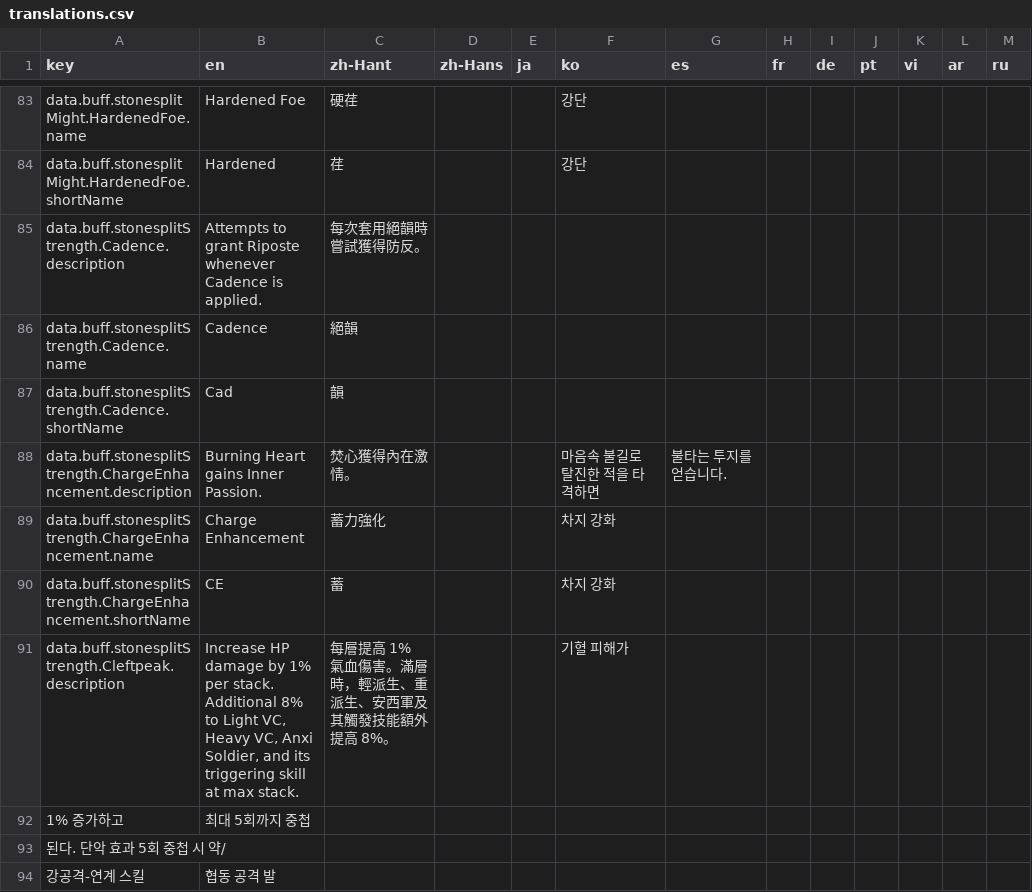
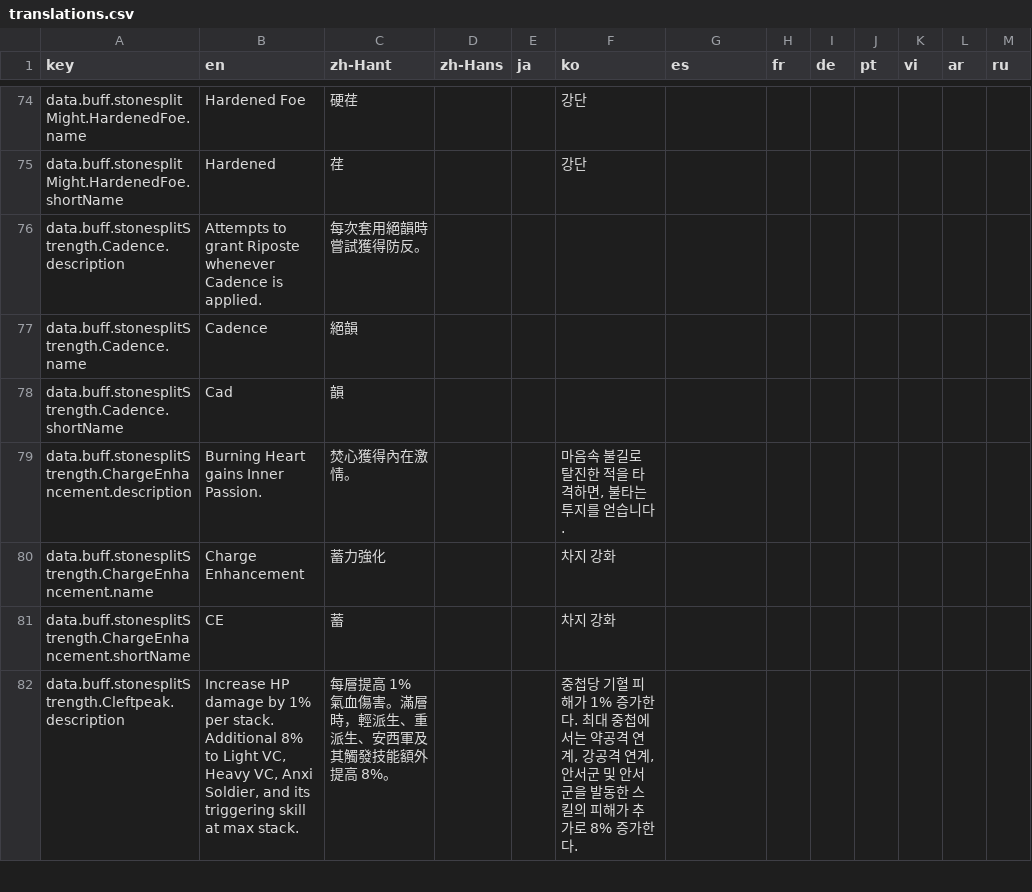
Before and after one commit to greydust/where-builds-meet, a CSV file: locales/translations.csv, drawn as a sheet; only a part is shown, gaps mark what is left out; the diff covers the shown part only.

```diff
--- a/locales/translations.csv
+++ b/locales/translations.csv
@@ -87,8 +78,5 @@ data.buff.stonesplitStrength.Cadence.name,Cadence,絕韻,,,,,,,,,,
 data.buff.stonesplitStrength.Cadence.shortName,Cad,韻,,,,,,,,,,
-data.buff.stonesplitStrength.ChargeEnhancement.description,Burning Heart gains Inner Passion.,焚心獲得內在激情。,,,마음속 불길로 탈진한 적을 타격하면, 불타는 투지를 얻습니다.,,,,,,,
+data.buff.stonesplitStrength.ChargeEnhancement.description,Burning Heart gains Inner Passion.,焚心獲得內在激情。,,,"마음속 불길로 탈진한 적을 타격하면, 불타는 투지를 얻습니다.",,,,,,,
 data.buff.stonesplitStrength.ChargeEnhancement.name,Charge Enhancement,蓄力強化,,,차지 강화,,,,,,,
 data.buff.stonesplitStrength.ChargeEnhancement.shortName,CE,蓄,,,차지 강화,,,,,,,
-data.buff.stonesplitStrength.Cleftpeak.description,"Increase HP damage by 1% per stack. Additional 8% to Light VC, Heavy VC, Anxi Soldier, and its triggering skill at max stack.",每層提高 1% 氣血傷害。滿層時，輕派生、重派生、安西軍及其觸發技能額外提高 8%。,,,기혈 피해가
-1% 증가하고, 최대 5회까지 중첩
-된다. 단악 효과 5회 중첩 시 약/
-강공격-연계 스킬, 협동 공격 발
+data.buff.stonesplitStrength.Cleftpeak.description,"Increase HP damage by 1% per stack. Additional 8% to Light VC, Heavy VC, Anxi Soldier, and its triggering skill at max stack.",每層提高 1% 氣血傷害。滿層時，輕派生、重派生、安西軍及其觸發技能額外提高 8%。,,,"중첩당 기혈 피해가 1% 증가한다. 최대 중첩에서는 약공격 연계, 강공격 연계, 안서군 및 안서군을 발동한 스킬의 피해가 추가로 8% 증가한다.",,,,,,,
```
Also changed, not shown: 6 added rows, 21 removed rows and 63 edited cells elsewhere in this file, 4 other files.
